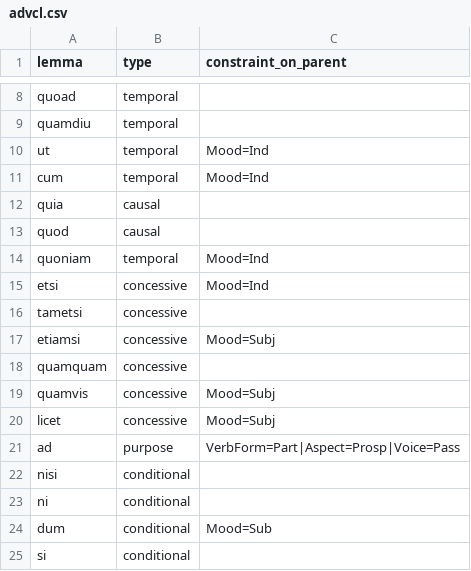
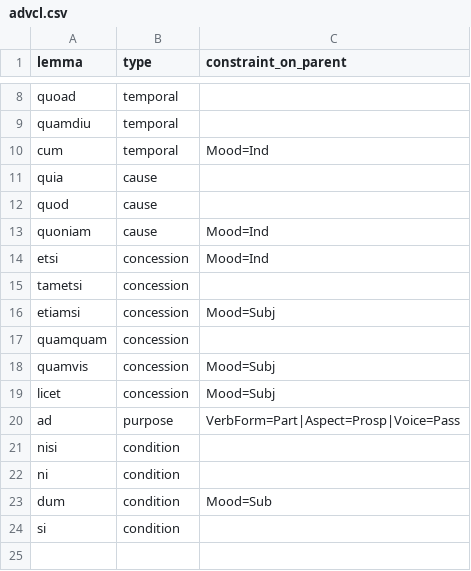
Before and after one commit to fjambe/UD2UMR, a CSV file: external_resources/la/advcl.csv, drawn as a sheet; only a part is shown, gaps mark what is left out.

```diff
--- a/external_resources/la/advcl.csv
+++ b/external_resources/la/advcl.csv
@@ -9,17 +9,16 @@ quoad,temporal,
 quamdiu,temporal,
-ut,temporal,Mood=Ind
 cum,temporal,Mood=Ind
-quia,causal,
-quod,causal,
-quoniam,temporal,Mood=Ind
-etsi,concessive,Mood=Ind
-tametsi,concessive,
-etiamsi,concessive,Mood=Subj
-quamquam,concessive,
-quamvis,concessive,Mood=Subj
-licet,concessive,Mood=Subj
+quia,cause,
+quod,cause,
+quoniam,cause,Mood=Ind
+etsi,concession,Mood=Ind
+tametsi,concession,
+etiamsi,concession,Mood=Subj
+quamquam,concession,
+quamvis,concession,Mood=Subj
+licet,concession,Mood=Subj
 ad,purpose,VerbForm=Part|Aspect=Prosp|Voice=Pass
-nisi,conditional,
-ni,conditional,
-dum,conditional,Mood=Sub
-si,conditional,
+nisi,condition,
+ni,condition,
+dum,condition,Mood=Sub
+si,condition,
```
Also changed, not shown: external_resources/it/advcl.csv, 6 other files.
